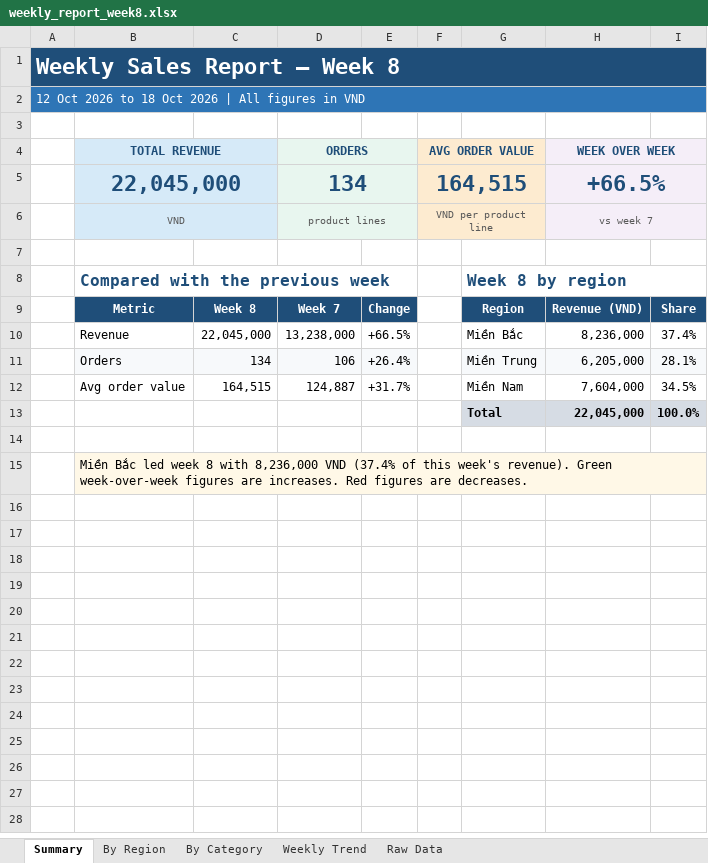
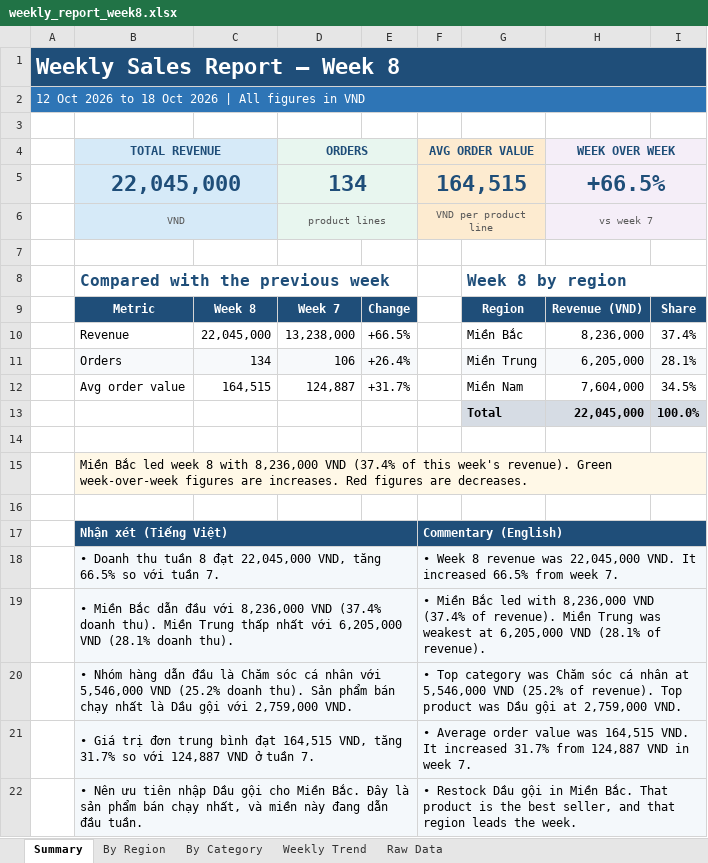
Before and after one commit to konjailc1/excel-report-automation, an Excel workbook: sample_output/weekly_report_week8.xlsx, sheet Summary, drawn as a sheet; values as stored, in another font and other column widths than the file's, no borders; conditional formats not drawn; the diff names each change by its address in the sheet, - before the commit and + after, or states it on an @@ line.

Commit message:
Add bilingual commentary and report screenshot

```diff
--- a/sample_output/weekly_report_week8.xlsx (sheet Summary)
+++ b/sample_output/weekly_report_week8.xlsx (sheet Summary)
+row 16: (empty)
+row 17:  | Nhận xét (Tiếng Việt) |  |  |  | Commentary (English)
+row 18:  | • Doanh thu tuần 8 đạt 22,045,000 VND, tăng 66.5% so với tuần 7. |  |  |  | • Week 8 revenue was 22,045,000 VND. It increased 66.5% from week 7.
+row 19:  | • Miền Bắc dẫn đầu với 8,236,000 VND (37.4% doanh thu). Miền Trung thấp nhất với 6,205,000 VND (28.1% doanh thu). |  |  |  | • Miền Bắc led with 8,236,000 VND (37.4% of revenue). Miền Trung was weakest at 6,205,000 VND (28.1% of revenue).
+row 20:  | • Nhóm hàng dẫn đầu là Chăm sóc cá nhân với 5,546,000 VND (25.2% doanh thu). Sản phẩm bán chạy nhất là Dầu gội với 2,759,000 VND. |  |  |  | • Top category was Chăm sóc cá nhân at 5,546,000 VND (25.2% of revenue). Top product was Dầu gội at 2,759,000 VND.
+row 21:  | • Giá trị đơn trung bình đạt 164,515 VND, tăng 31.7% so với 124,887 VND ở tuần 7. |  |  |  | • Average order value was 164,515 VND. It increased 31.7% from 124,887 VND in week 7.
+row 22:  | • Nên ưu tiên nhập Dầu gội cho Miền Bắc. Đây là sản phẩm bán chạy nhất, và miền này đang dẫn đầu tuần. |  |  |  | • Restock Dầu gội in Miền Bắc. That product is the best seller, and that region leads the week.
```
Also changed, not shown: 4 other files.
